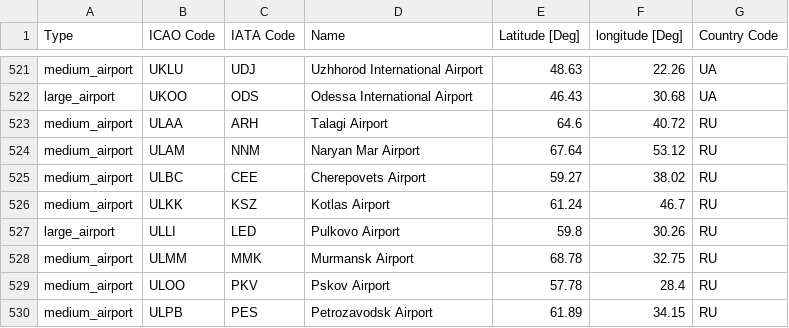
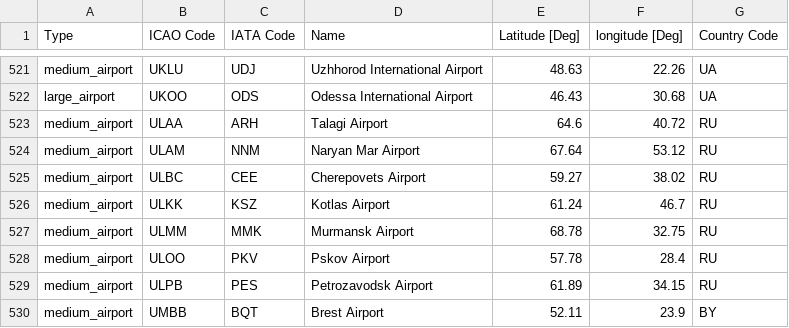
Before and after one commit to TiagoTeles/Test-Analysis-Simulation, a CSV file: Assets/Airports.csv, drawn as a sheet; only a part is shown, gaps mark what is left out; the shorter side is filled out with more unchanged rows.

Commit message:
Update Airports.csv
Deleted the Sint-Petersburg airports such that the issue that arises there will not have an influence on the centrality measures

```diff
--- a/Assets/Airports.csv
+++ b/Assets/Airports.csv
@@ -526,3 +526,2 @@ medium_airport,ULBC,CEE,Cherepovets Airport,59.27,38.02,RU
 medium_airport,ULKK,KSZ,Kotlas Airport,61.24,46.7,RU
-large_airport,ULLI,LED,Pulkovo Airport,59.8,30.26,RU
 medium_airport,ULMM,MMK,Murmansk Airport,68.78,32.75,RU
```
